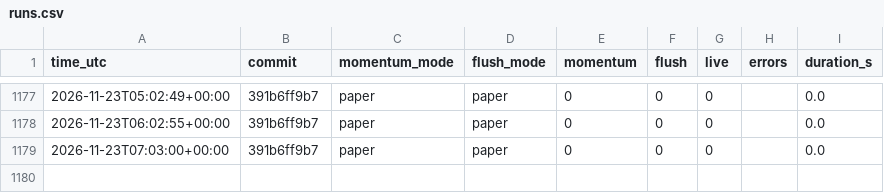
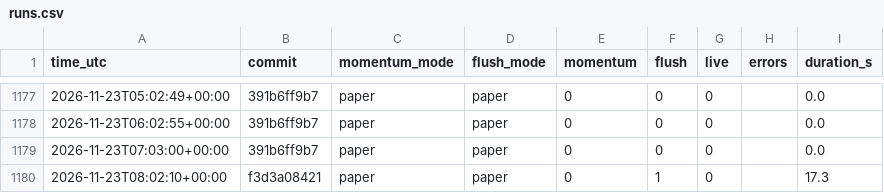
Before and after one commit to daijobudesu69/Crypto-RMF, a CSV file: state/runs.csv, drawn as a sheet; only a part is shown, gaps mark what is left out.

```diff
--- a/state/runs.csv
+++ b/state/runs.csv
@@ -1179 +1179,2 @@ time_utc,commit,momentum_mode,flush_mode,momentum,flush,live,errors,duration_s
 2026-11-23T07:03:00+00:00,391b6ff9b7,paper,paper,0,0,0,,0.0
+2026-11-23T08:02:10+00:00,f3d3a08421,paper,paper,0,1,0,,17.3
```
Also changed, not shown: state/flush_signals.csv, 1 other file.
